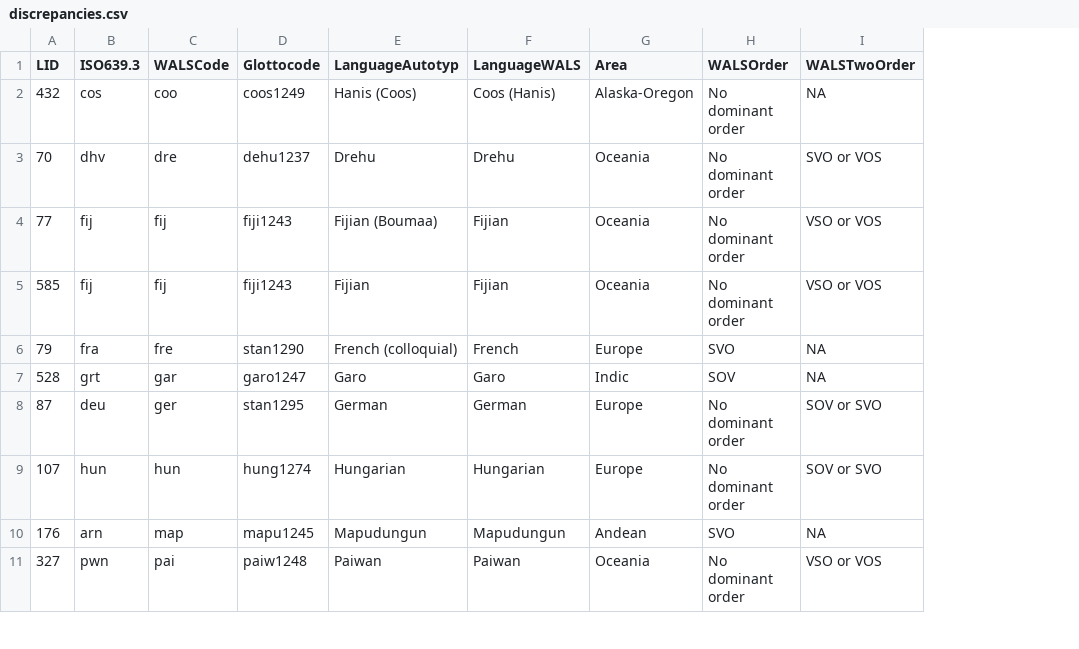
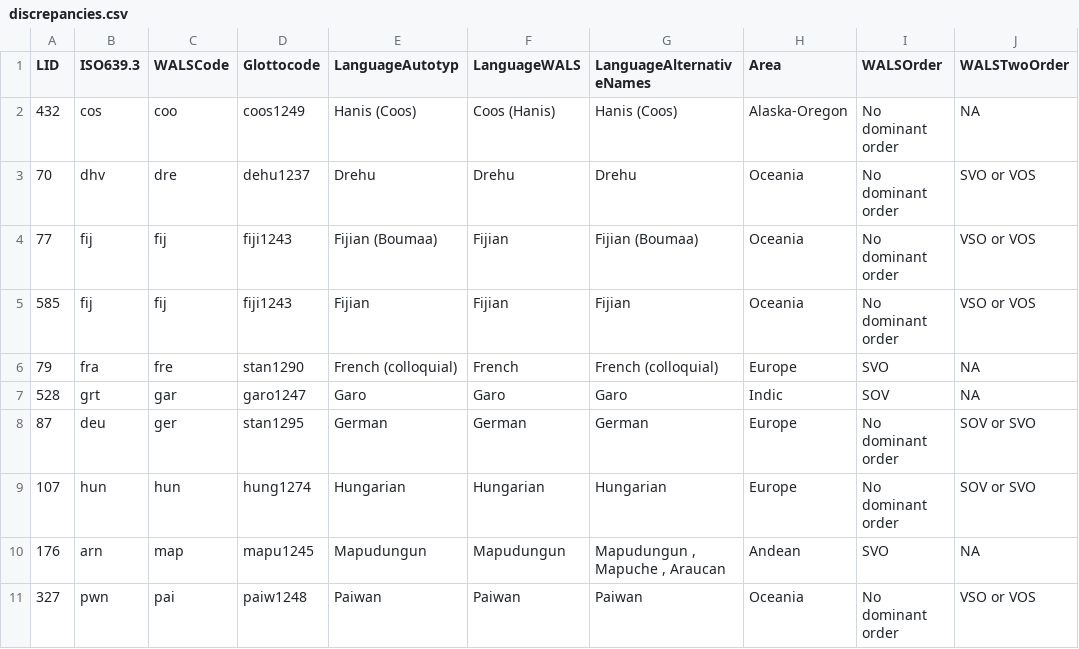
Before and after one commit to ccc-lab/Relevant-Factors-for-Flexibility, a CSV file: discrepancies.csv, drawn as a sheet; only a part is shown; the diff names each change by its address in the sheet, - before the commit and + after, or states it on an @@ line.

```diff
--- a/discrepancies.csv
+++ b/discrepancies.csv
+column G (LanguageAlternativeNames), rows 2-11: Hanis (Coos) | Drehu | Fijian (Boumaa) | Fijian | French (colloquial) | Garo | German | Hungarian | Mapudungun , Mapuche , Araucan | Paiwan
```
Also changed, not shown: 3 other files.
